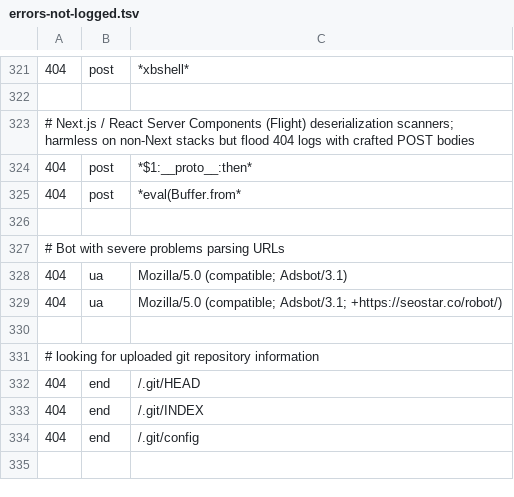
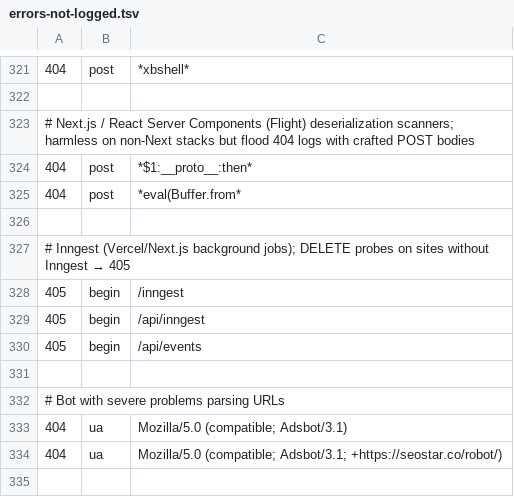
Before and after one commit to koenige/modules-default, a TSV file: configuration/errors-not-logged.tsv, drawn as a sheet; only a part is shown, gaps mark what is left out; the shorter side is filled out with more unchanged rows; the diff names each change by its address in the sheet, - before the commit and + after, or states it on an @@ line.

Commit message:
update error log exclusions

```diff
--- a/configuration/errors-not-logged.tsv
+++ b/configuration/errors-not-logged.tsv
+row 327: # Inngest (Vercel/Next.js background jobs); DELETE probes on sites without Inngest → 405
+row 328: 405 | begin | /inngest
+row 329: 405 | begin | /api/inngest
+row 330: 405 | begin | /api/events
+row 331: (empty)
```
